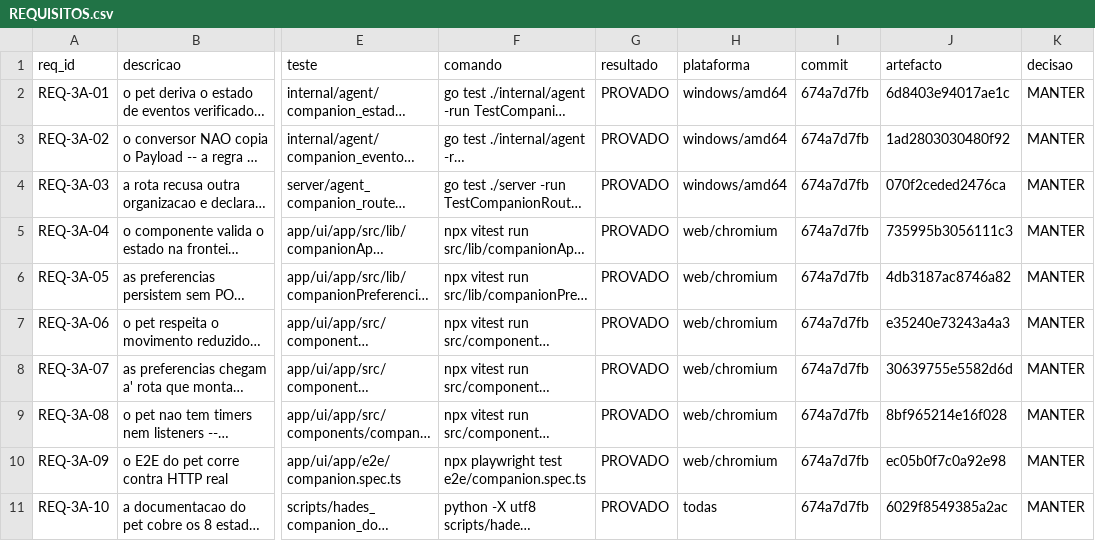
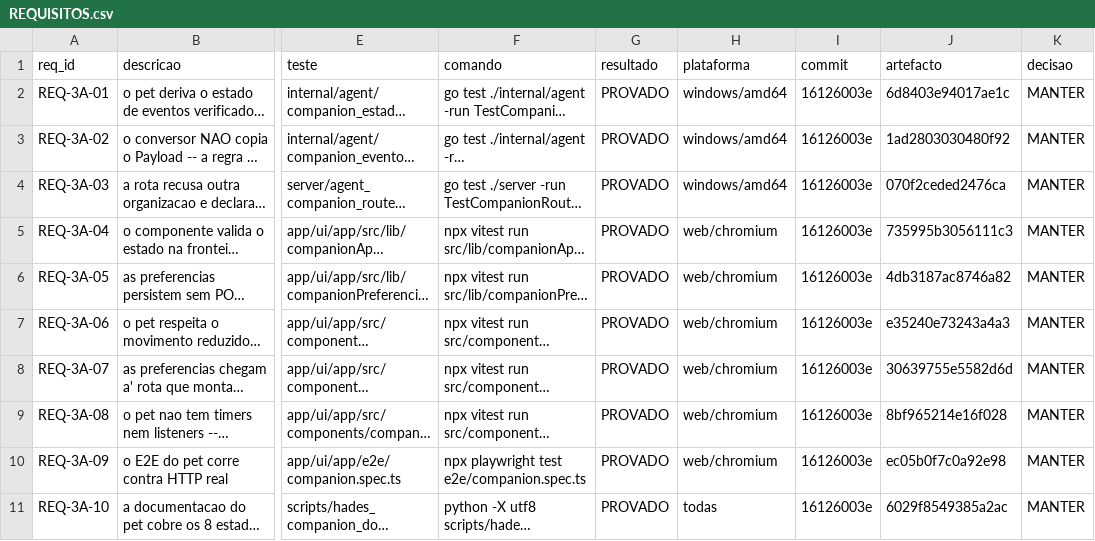
Before and after one commit to DZ23-LTDA/hades-ollama, a CSV file: docs/audit/REQUISITOS.csv, drawn as a sheet; only a part is shown, gaps mark what is left out; long unchanged cells end in …; the diff names each change by its address in the sheet, - before the commit and + after, or states it on an @@ line.

```diff
--- a/docs/audit/REQUISITOS.csv
+++ b/docs/audit/REQUISITOS.csv
-I2:I11 (commit): 674a7d7fb
+I2:I11 (commit): 16126003e
```
Also changed, not shown: docs/audit/PARIDADE_EVIDENCIAS.csv, 12 other files.
